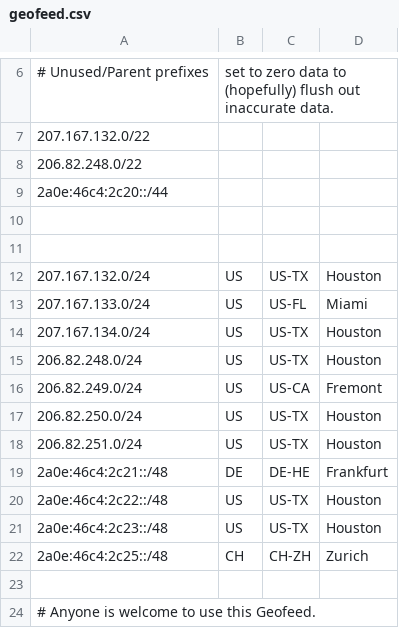
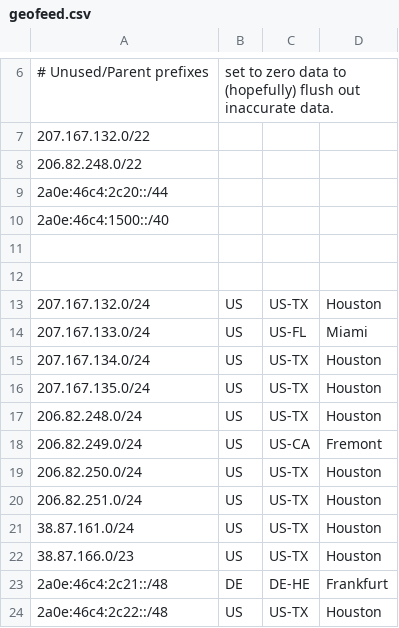
Before and after one commit to ssh-sysadmin/as137509-geofeed, a CSV file: geofeed.csv, drawn as a sheet; only a part is shown, gaps mark what is left out; the shorter side is filled out with more unchanged rows.

Commit message:
Update geofeed.csv

```diff
--- a/geofeed.csv
+++ b/geofeed.csv
@@ -9,2 +9,3 @@
 2a0e:46c4:2c20::/44,,,,
+2a0e:46c4:1500::/40,,,,
 
@@ -14,2 +15,3 @@
 207.167.134.0/24,US,US-TX,Houston,
+207.167.135.0/24,US,US-TX,Houston,
 206.82.248.0/24,US,US-TX,Houston,
@@ -18,2 +20,4 @@
 206.82.251.0/24,US,US-TX,Houston,
+38.87.161.0/24,US,US-TX,Houston,
+38.87.166.0/23,US,US-TX,Houston,
 2a0e:46c4:2c21::/48,DE,DE-HE,Frankfurt,
```
